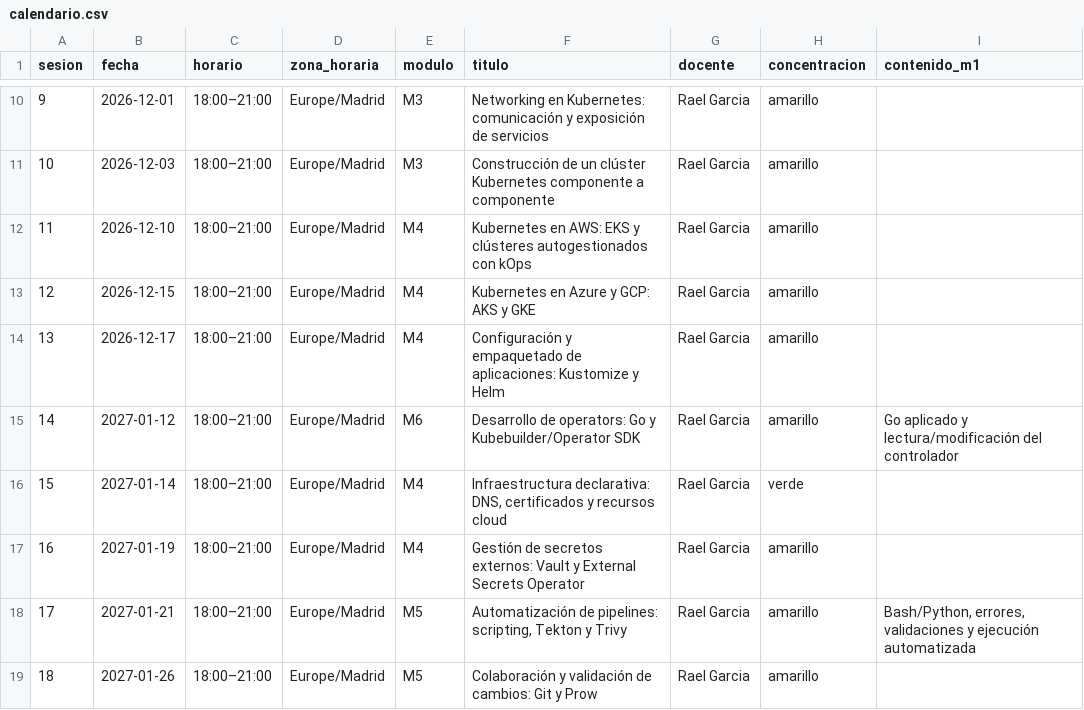
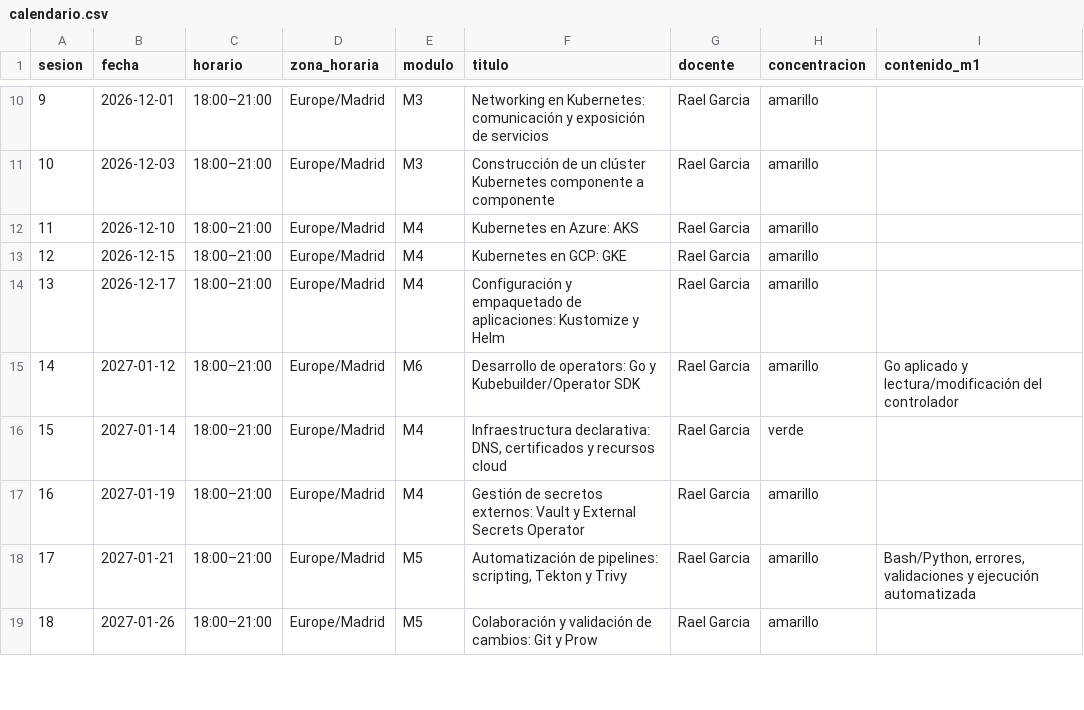
Before and after one commit to raelga/upc-k8s, a CSV file: 2026/calendario.csv, drawn as a sheet; only a part is shown, gaps mark what is left out; the diff names each change by its address in the sheet, - before the commit and + after, or states it on an @@ line.

Commit message:
Reorganizar sesiones de networking y cloud

```diff
--- a/2026/calendario.csv
+++ b/2026/calendario.csv
-F12 (titulo): Kubernetes en AWS: EKS y clústeres autogestionados con kOps
+F12 (titulo): Kubernetes en Azure: AKS
-F13 (titulo): Kubernetes en Azure y GCP: AKS y GKE
+F13 (titulo): Kubernetes en GCP: GKE
```
Also changed, not shown: 5 other files.
